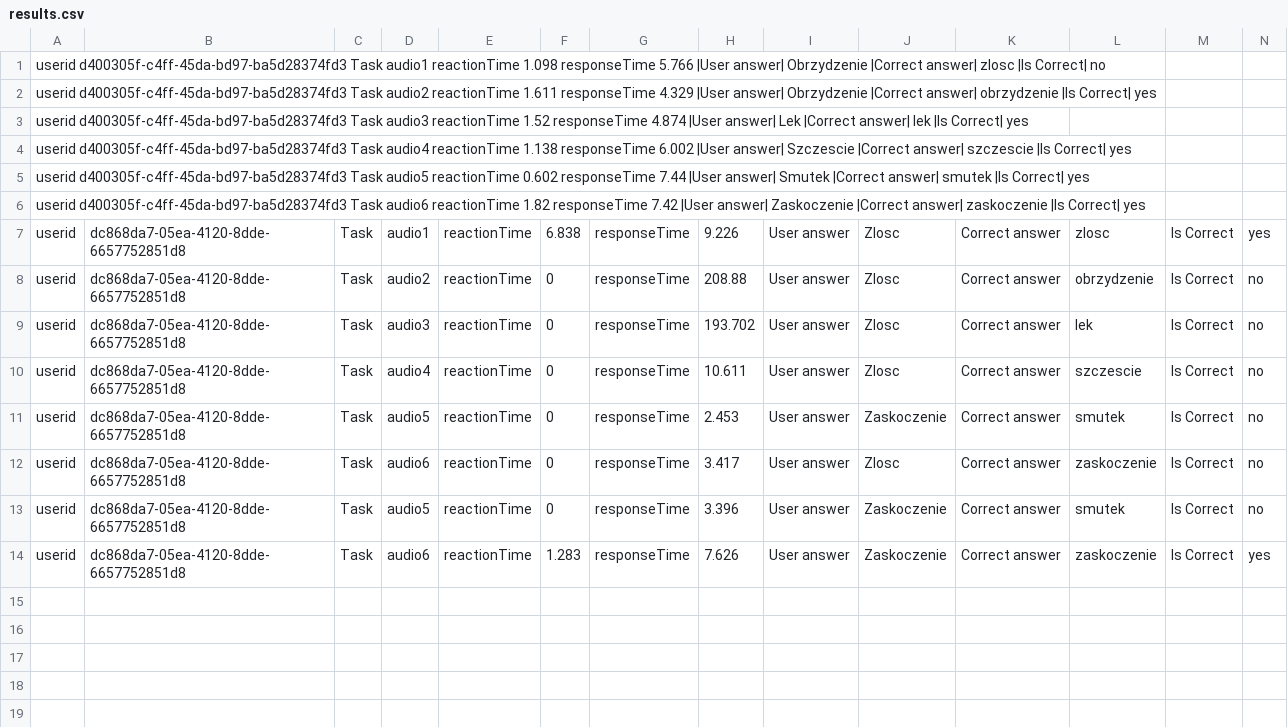
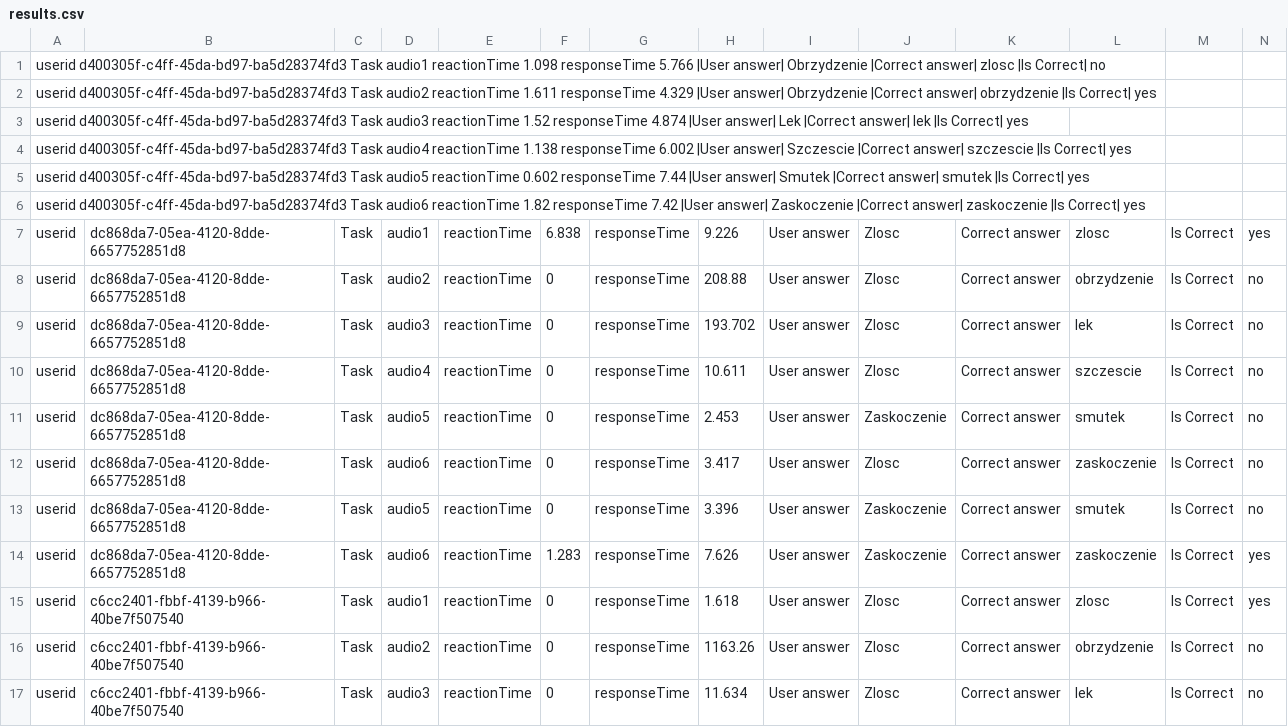
Before and after one commit to AdamczykMaciej/Brain-Audio-Test-, a CSV file: static/results.csv, drawn as a sheet; the diff names each change by its address in the sheet, - before the commit and + after, or states it on an @@ line.

```diff
--- a/static/results.csv
+++ b/static/results.csv
+row 15: userid | c6cc2401-fbbf-4139-b966-40be7f507540 | Task | audio1 | reactionTime | 0 | responseTime | 1.618 | User answer | Zlosc | Correct answer | zlosc | Is Correct | yes
+row 16: userid | c6cc2401-fbbf-4139-b966-40be7f507540 | Task | audio2 | reactionTime | 0 | responseTime | 1163.26 | User answer | Zlosc | Correct answer | obrzydzenie | Is Correct | no
+row 17: userid | c6cc2401-fbbf-4139-b966-40be7f507540 | Task | audio3 | reactionTime | 0 | responseTime | 11.634 | User answer | Zlosc | Correct answer | lek | Is Correct | no
```
Also changed, not shown: 1 other file.
